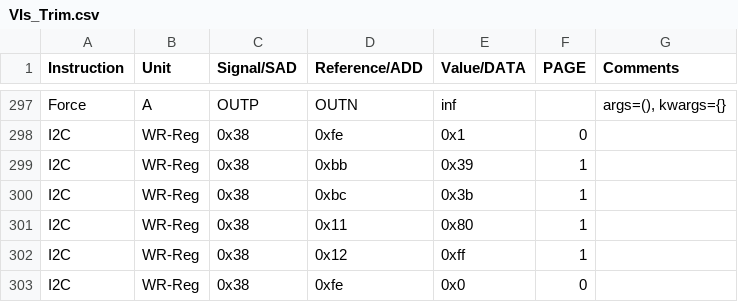
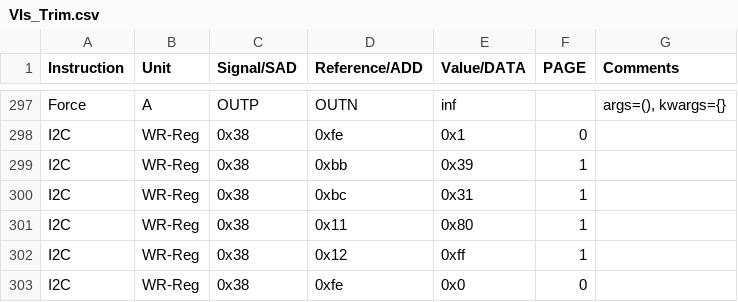
Before and after one commit to HarishKumarSedu/Aerodyne, a CSV file: Optim_Trims/ate/VIs_Trim.csv, drawn as a sheet; only a part is shown, gaps mark what is left out.

```diff
--- a/Optim_Trims/ate/VIs_Trim.csv
+++ b/Optim_Trims/ate/VIs_Trim.csv
@@ -299,3 +299,3 @@ I2C,WR-Reg,0x38,0xfe,0x1,0,
 I2C,WR-Reg,0x38,0xbb,0x39,1,
-I2C,WR-Reg,0x38,0xbc,0x3b,1,
+I2C,WR-Reg,0x38,0xbc,0x31,1,
 I2C,WR-Reg,0x38,0x11,0x80,1,
```
Also changed, not shown: 2 other files.
